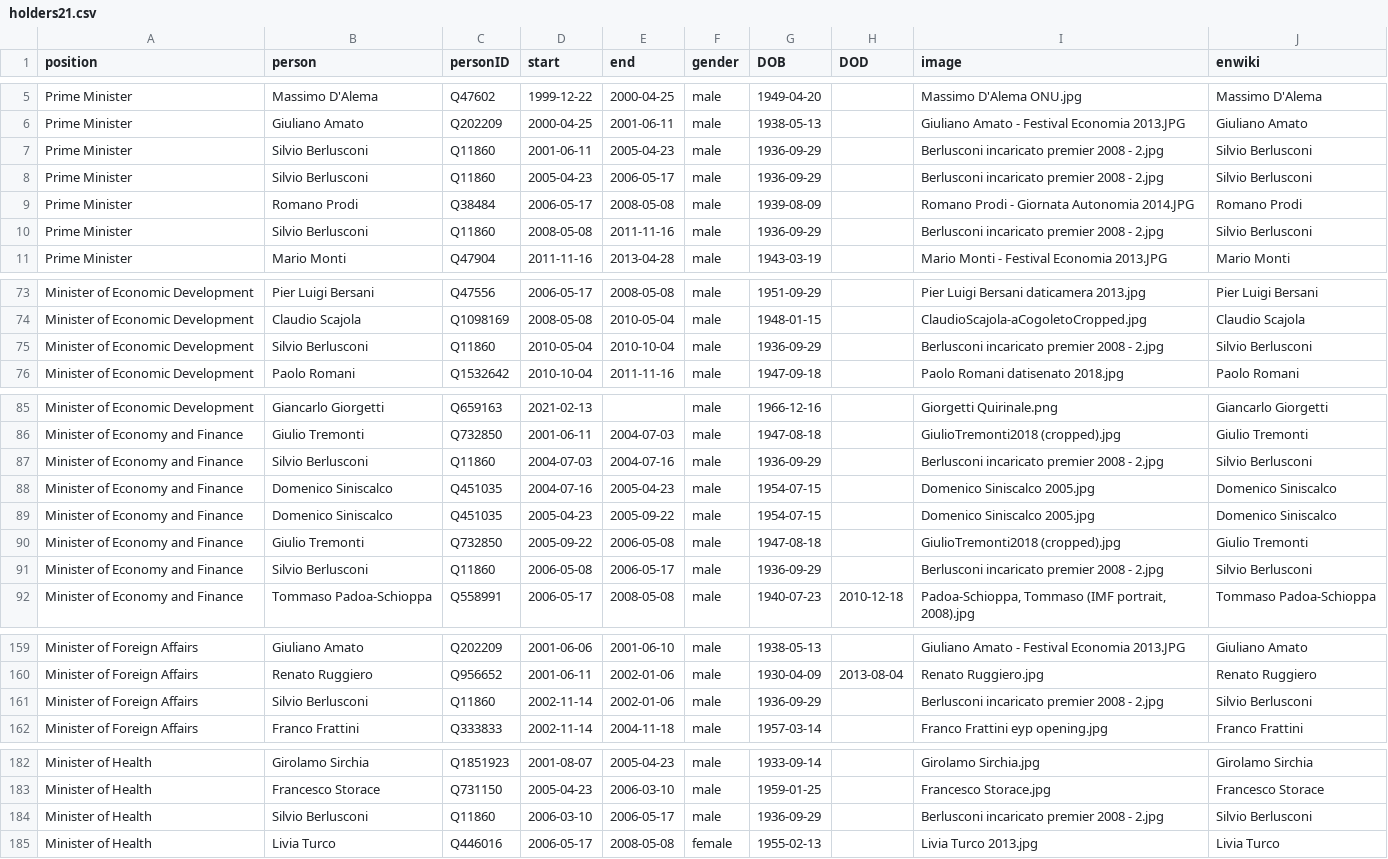
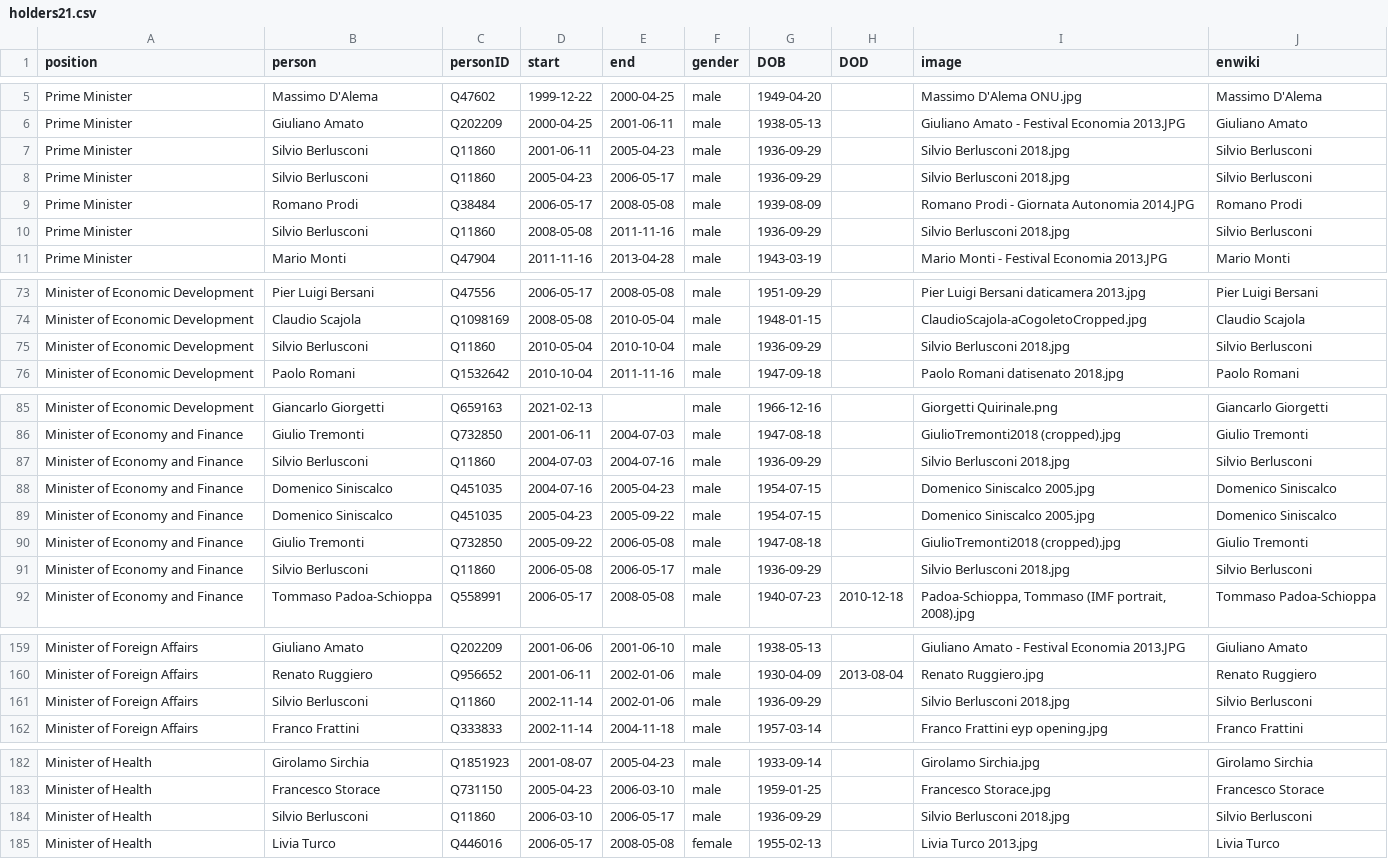
Before and after one commit to every-politician-scrapers/italy-ministers, a CSV file: html/holders21.csv, drawn as a sheet; only a part is shown, gaps mark what is left out.

```diff
--- a/html/holders21.csv
+++ b/html/holders21.csv
@@ -6,6 +6,6 @@ Prime Minister,Massimo D'Alema,Q47602,1999-12-22,2000-04-25,male,1949-04-20,,Mas
 Prime Minister,Giuliano Amato,Q202209,2000-04-25,2001-06-11,male,1938-05-13,,Giuliano Amato - Festival Economia 2013.JPG,Giuliano Amato
-Prime Minister,Silvio Berlusconi,Q11860,2001-06-11,2005-04-23,male,1936-09-29,,Berlusconi incaricato premier 2008 - 2.jpg,Silvio Berlusconi
-Prime Minister,Silvio Berlusconi,Q11860,2005-04-23,2006-05-17,male,1936-09-29,,Berlusconi incaricato premier 2008 - 2.jpg,Silvio Berlusconi
+Prime Minister,Silvio Berlusconi,Q11860,2001-06-11,2005-04-23,male,1936-09-29,,Silvio Berlusconi 2018.jpg,Silvio Berlusconi
+Prime Minister,Silvio Berlusconi,Q11860,2005-04-23,2006-05-17,male,1936-09-29,,Silvio Berlusconi 2018.jpg,Silvio Berlusconi
 Prime Minister,Romano Prodi,Q38484,2006-05-17,2008-05-08,male,1939-08-09,,Romano Prodi - Giornata Autonomia 2014.JPG,Romano Prodi
-Prime Minister,Silvio Berlusconi,Q11860,2008-05-08,2011-11-16,male,1936-09-29,,Berlusconi incaricato premier 2008 - 2.jpg,Silvio Berlusconi
+Prime Minister,Silvio Berlusconi,Q11860,2008-05-08,2011-11-16,male,1936-09-29,,Silvio Berlusconi 2018.jpg,Silvio Berlusconi
 Prime Minister,Mario Monti,Q47904,2011-11-16,2013-04-28,male,1943-03-19,,Mario Monti - Festival Economia 2013.JPG,Mario Monti
@@ -74,3 +74,3 @@ Minister of Economic Development,Pier Luigi Bersani,Q47556,2006-05-17,2008-05-08
 Minister of Economic Development,Claudio Scajola,Q1098169,2008-05-08,2010-05-04,male,1948-01-15,,ClaudioScajola-aCogoletoCropped.jpg,Claudio Scajola
-Minister of Economic Development,Silvio Berlusconi,Q11860,2010-05-04,2010-10-04,male,1936-09-29,,Berlusconi incaricato premier 2008 - 2.jpg,Silvio Berlusconi
+Minister of Economic Development,Silvio Berlusconi,Q11860,2010-05-04,2010-10-04,male,1936-09-29,,Silvio Berlusconi 2018.jpg,Silvio Berlusconi
 Minister of Economic Development,Paolo Romani,Q1532642,2010-10-04,2011-11-16,male,1947-09-18,,Paolo Romani datisenato 2018.jpg,Paolo Romani
@@ -86,3 +86,3 @@ Minister of Economic Development,Giancarlo Giorgetti,Q659163,2021-02-13,,male,19
 Minister of Economy and Finance,Giulio Tremonti,Q732850,2001-06-11,2004-07-03,male,1947-08-18,,GiulioTremonti2018 (cropped).jpg,Giulio Tremonti
-Minister of Economy and Finance,Silvio Berlusconi,Q11860,2004-07-03,2004-07-16,male,1936-09-29,,Berlusconi incaricato premier 2008 - 2.jpg,Silvio Berlusconi
+Minister of Economy and Finance,Silvio Berlusconi,Q11860,2004-07-03,2004-07-16,male,1936-09-29,,Silvio Berlusconi 2018.jpg,Silvio Berlusconi
 Minister of Economy and Finance,Domenico Siniscalco,Q451035,2004-07-16,2005-04-23,male,1954-07-15,,Domenico Siniscalco 2005.jpg,Domenico Siniscalco
@@ -90,3 +90,3 @@ Minister of Economy and Finance,Domenico Siniscalco,Q451035,2005-04-23,2005-09-2
 Minister of Economy and Finance,Giulio Tremonti,Q732850,2005-09-22,2006-05-08,male,1947-08-18,,GiulioTremonti2018 (cropped).jpg,Giulio Tremonti
-Minister of Economy and Finance,Silvio Berlusconi,Q11860,2006-05-08,2006-05-17,male,1936-09-29,,Berlusconi incaricato premier 2008 - 2.jpg,Silvio Berlusconi
+Minister of Economy and Finance,Silvio Berlusconi,Q11860,2006-05-08,2006-05-17,male,1936-09-29,,Silvio Berlusconi 2018.jpg,Silvio Berlusconi
 Minister of Economy and Finance,Tommaso Padoa-Schioppa,Q558991,2006-05-17,2008-05-08,male,1940-07-23,2010-12-18,"Padoa-Schioppa, Tommaso (IMF portrait, 2008).jpg",Tommaso Padoa-Schioppa
@@ -160,3 +160,3 @@ Minister of Foreign Affairs,Giuliano Amato,Q202209,2001-06-06,2001-06-10,male,19
 Minister of Foreign Affairs,Renato Ruggiero,Q956652,2001-06-11,2002-01-06,male,1930-04-09,2013-08-04,Renato Ruggiero.jpg,Renato Ruggiero
-Minister of Foreign Affairs,Silvio Berlusconi,Q11860,2002-11-14,2002-01-06,male,1936-09-29,,Berlusconi incaricato premier 2008 - 2.jpg,Silvio Berlusconi
+Minister of Foreign Affairs,Silvio Berlusconi,Q11860,2002-11-14,2002-01-06,male,1936-09-29,,Silvio Berlusconi 2018.jpg,Silvio Berlusconi
 Minister of Foreign Affairs,Franco Frattini,Q333833,2002-11-14,2004-11-18,male,1957-03-14,,Franco Frattini eyp opening.jpg,Franco Frattini
@@ -183,3 +183,3 @@ Minister of Health,Girolamo Sirchia,Q1851923,2001-08-07,2005-04-23,male,1933-09-
 Minister of Health,Francesco Storace,Q731150,2005-04-23,2006-03-10,male,1959-01-25,,Francesco Storace.jpg,Francesco Storace
-Minister of Health,Silvio Berlusconi,Q11860,2006-03-10,2006-05-17,male,1936-09-29,,Berlusconi incaricato premier 2008 - 2.jpg,Silvio Berlusconi
+Minister of Health,Silvio Berlusconi,Q11860,2006-03-10,2006-05-17,male,1936-09-29,,Silvio Berlusconi 2018.jpg,Silvio Berlusconi
 Minister of Health,Livia Turco,Q446016,2006-05-17,2008-05-08,female,1955-02-13,,Livia Turco 2013.jpg,Livia Turco
```
Also changed, not shown: html/legislators.csv.
